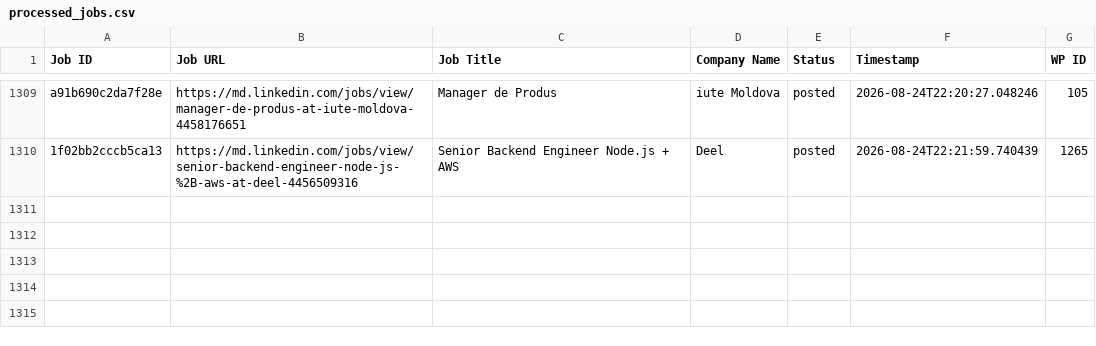
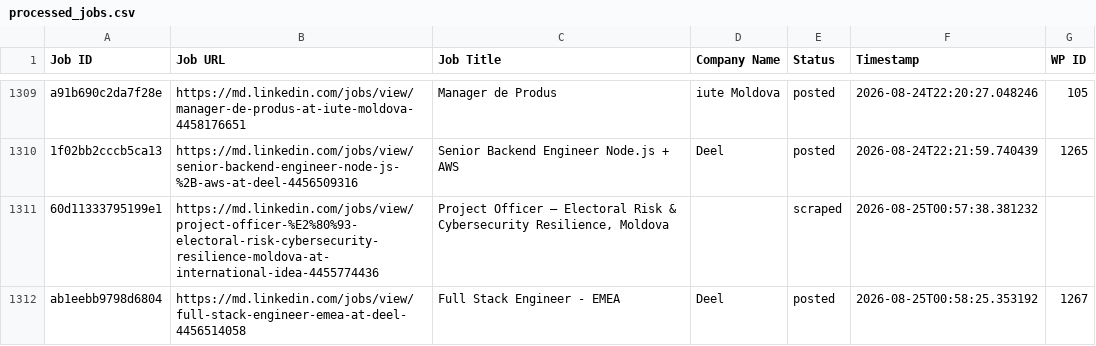
Before and after one commit to innovationinc2000/md, a CSV file: processed_jobs.csv, drawn as a sheet; only a part is shown, gaps mark what is left out.

```diff
--- a/processed_jobs.csv
+++ b/processed_jobs.csv
@@ -1319 +1319,3 @@ a91b690c2da7f28e,https://md.linkedin.com/jobs/view/manager-de-produs-at-iute-mol
 1f02bb2cccb5ca13,https://md.linkedin.com/jobs/view/senior-backend-engineer-node-js-%2B-aws-at-deel-4456509316,Senior Backend Engineer Node.js + AWS,Deel,posted,2026-08-24T22:21:59.740439,1265
+60d11333795199e1,https://md.linkedin.com/jobs/view/project-officer-%E2%80%93-electoral-risk-cybersecurity-resilience-moldova-at-international-idea-4455774436,"Project Officer – Electoral Risk & Cybersecurity Resilience, Moldova",,scraped,2026-08-25T00:57:38.381232,
+ab1eebb9798d6804,https://md.linkedin.com/jobs/view/full-stack-engineer-emea-at-deel-4456514058,Full Stack Engineer - EMEA,Deel,posted,2026-08-25T00:58:25.353192,1267
```
